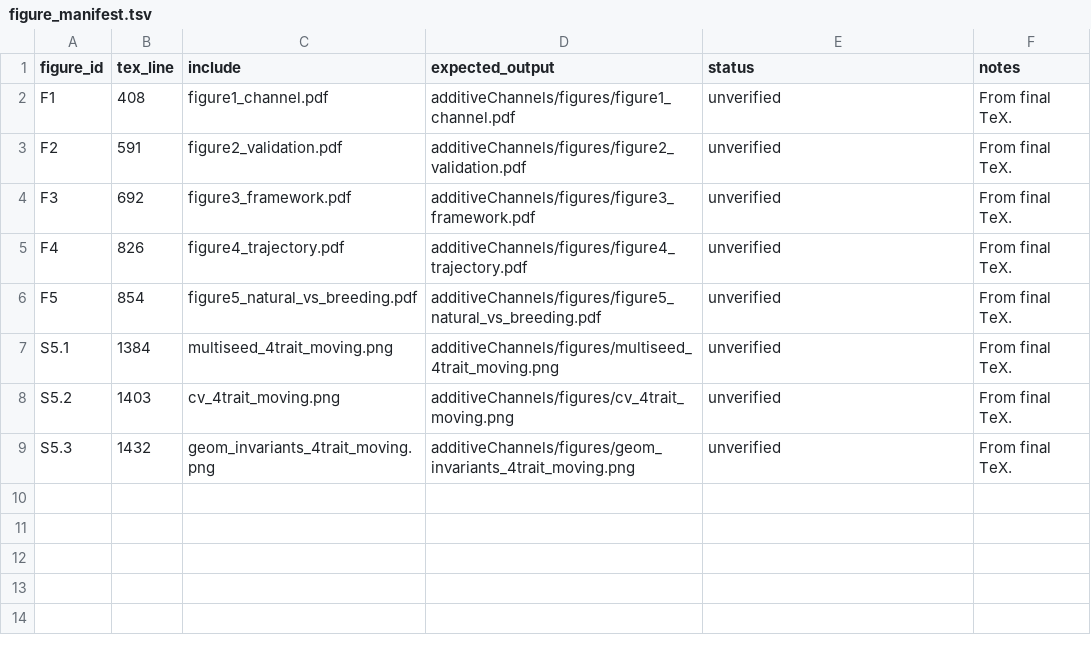
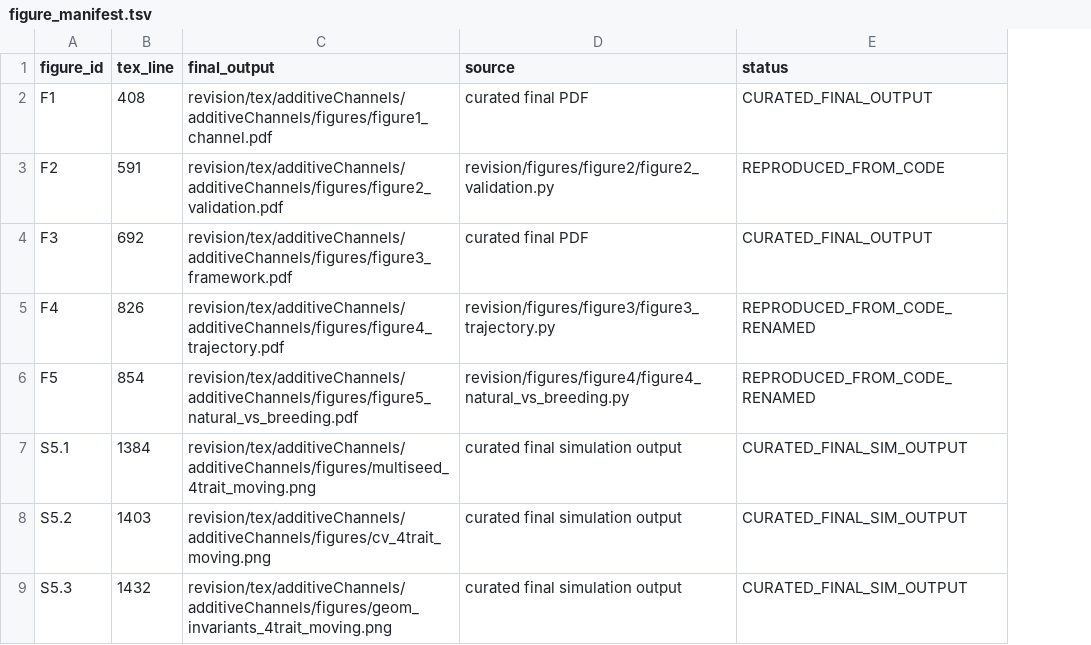
Before and after one commit to dortizbarrientos/additive-channels-fitness-landscapes, a TSV file: figure_manifest.tsv, drawn as a sheet; removed rows and columns are numbered as before the commit, all else as after; the diff names each change by its address in the sheet, - before the commit and + after, or states it on an @@ line.

Commit message:
Prune repository to final figure reproducibility package

```diff
--- a/figure_manifest.tsv
+++ b/figure_manifest.tsv
-column C (include), rows 2-9: figure1_channel.pdf | figure2_validation.pdf | figure3_framework.pdf | figure4_trajectory.pdf | figure5_natural_vs_breeding.pdf | multiseed_4trait_moving.png | cv_4trait_moving.png | geom_invariants_4trait_moving.png
-column D (expected_output), rows 2-9: additiveChannels/figures/figure1_channel.pdf | additiveChannels/figures/figure2_validation.pdf | additiveChannels/figures/figure3_framework.pdf | additiveChannels/figures/figure4_trajectory.pdf | additiveChannels/figures/figure5_natural_vs_breeding.pdf | additiveChannels/figures/multiseed_4trait_moving.png | additiveChannels/figures/cv_4trait_moving.png | additiveChannels/figures/geom_invariants_4trait_moving.png
+column C (final_output), rows 2-9: revision/tex/additiveChannels/additiveChannels/figures/figure1_channel.pdf | revision/tex/additiveChannels/additiveChannels/figures/figure2_validation.pdf | revision/tex/additiveChannels/additiveChannels/figures/figure3_framework.pdf | revision/tex/additiveChannels/additiveChannels/figures/figure4_trajectory.pdf | revision/tex/additiveChannels/additiveChannels/figures/figure5_natural_vs_breeding.pdf | revision/tex/additiveChannels/additiveChannels/figures/multiseed_4trait_moving.png | revision/tex/additiveChannels/additiveChannels/figures/cv_4trait_moving.png | revision/tex/additiveChannels/additiveChannels/figures/geom_invariants_4trait_moving.png
+column D (source), rows 2-9: curated final PDF | revision/figures/figure2/figure2_validation.py | curated final PDF | revision/figures/figure3/figure3_trajectory.py | revision/figures/figure4/figure4_natural_vs_breeding.py | curated final simulation output | curated final simulation output | curated final simulation output
-column F (notes), rows 2-9: all From final TeX.
-E2 (status): unverified
+E2 (status): CURATED_FINAL_OUTPUT
-E3 (status): unverified
+E3 (status): REPRODUCED_FROM_CODE
-E4 (status): unverified
+E4 (status): CURATED_FINAL_OUTPUT
-E5:E6 (status): unverified
+E5:E6 (status): REPRODUCED_FROM_CODE_RENAMED
-E7:E9 (status): unverified
+E7:E9 (status): CURATED_FINAL_SIM_OUTPUT
```
Also changed, not shown: commands.tsv, 20 other files.
